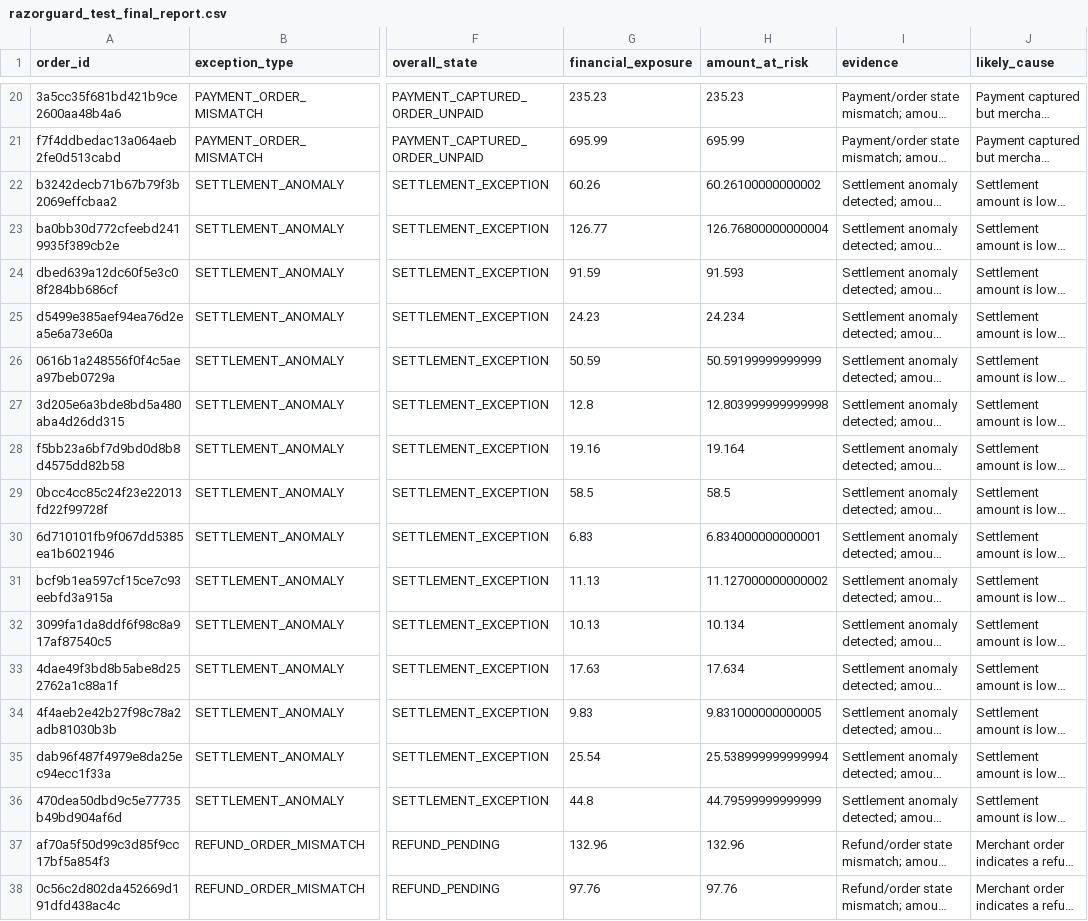
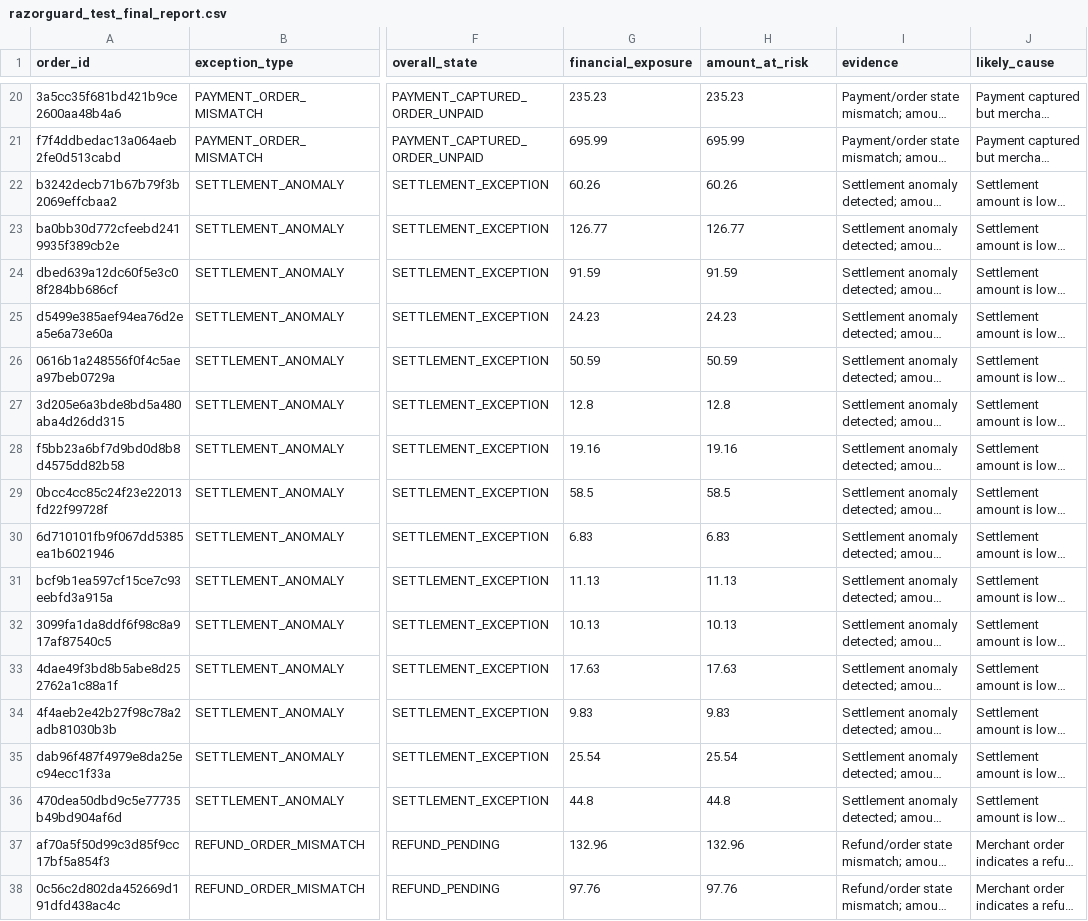
Before and after one commit to Sanjana2906/RazorGuard, a CSV file: output/razorguard_test_final_report.csv, drawn as a sheet; only a part is shown, gaps mark what is left out; long unchanged cells end in …; the diff names each change by its address in the sheet, - before the commit and + after, or states it on an @@ line.

Commit message:
Add RazorGuard financial consistency engine

```diff
--- a/output/razorguard_test_final_report.csv
+++ b/output/razorguard_test_final_report.csv
-H22 (amount_at_risk): 60.26100000000002
+H22 (amount_at_risk): 60.26
-H23 (amount_at_risk): 126.76800000000004
+H23 (amount_at_risk): 126.77
-H24 (amount_at_risk): 91.593
+H24 (amount_at_risk): 91.59
-H25 (amount_at_risk): 24.234
+H25 (amount_at_risk): 24.23
-H26 (amount_at_risk): 50.59199999999999
+H26 (amount_at_risk): 50.59
-H27 (amount_at_risk): 12.803999999999998
+H27 (amount_at_risk): 12.8
-H28 (amount_at_risk): 19.164
+H28 (amount_at_risk): 19.16
-H30 (amount_at_risk): 6.834000000000001
+H30 (amount_at_risk): 6.83
-H31 (amount_at_risk): 11.127000000000002
+H31 (amount_at_risk): 11.13
-H32 (amount_at_risk): 10.134
+H32 (amount_at_risk): 10.13
-H33 (amount_at_risk): 17.634
+H33 (amount_at_risk): 17.63
-H34 (amount_at_risk): 9.831000000000005
+H34 (amount_at_risk): 9.83
-H35 (amount_at_risk): 25.538999999999994
+H35 (amount_at_risk): 25.54
-H36 (amount_at_risk): 44.79599999999999
+H36 (amount_at_risk): 44.8
```
Also changed, not shown: output/test_impact_report.csv, 18 other files.
